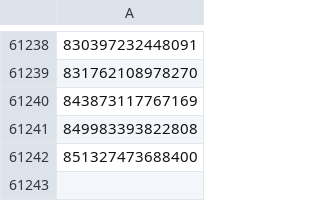
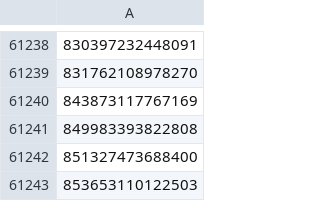
Before and after one commit to davidchoo12/nuswhispers-analysis, a CSV file: scraper/post-ids.csv, drawn as a sheet; only a part is shown, gaps mark what is left out; the diff names each change by its address in the sheet, - before the commit and + after, or states it on an @@ line.

Commit message:
Update data 2024-06-18T12:00:11+08:00

```diff
--- a/scraper/post-ids.csv
+++ b/scraper/post-ids.csv
+row 61243: 853653110122503
```
